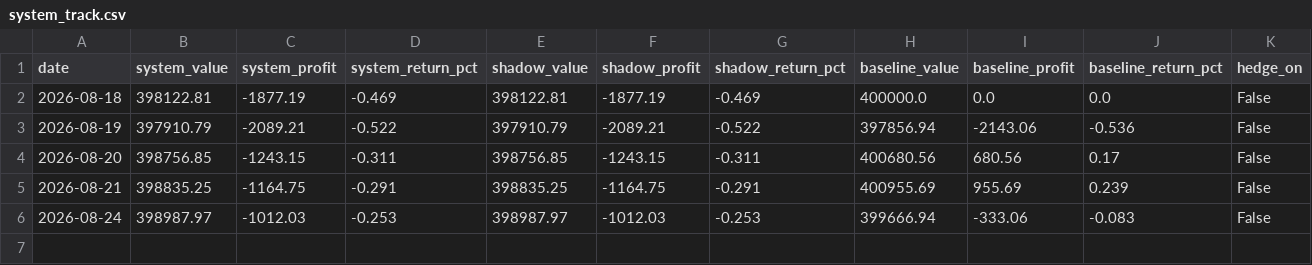
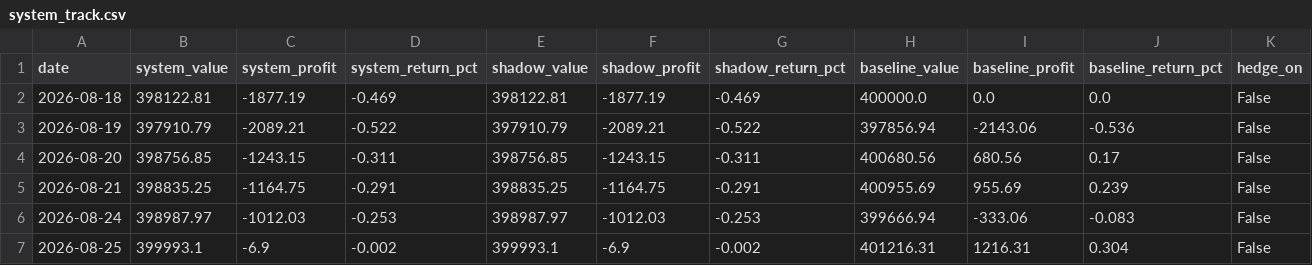
Before and after one commit to aarsh-adhvaryu/Q_Alpha, a CSV file: data/autopilot/system_track.csv, drawn as a sheet.

```diff
--- a/data/autopilot/system_track.csv
+++ b/data/autopilot/system_track.csv
@@ -6 +6,2 @@ date,system_value,system_profit,system_return_pct,shadow_value,shadow_profit,sha
 2026-08-24,398987.97,-1012.03,-0.253,398987.97,-1012.03,-0.253,399666.94,-333.06,-0.083,False
+2026-08-25,399993.1,-6.9,-0.002,399993.1,-6.9,-0.002,401216.31,1216.31,0.304,False
```
Also changed, not shown: reports/paper_equity.csv, 10 other files.
